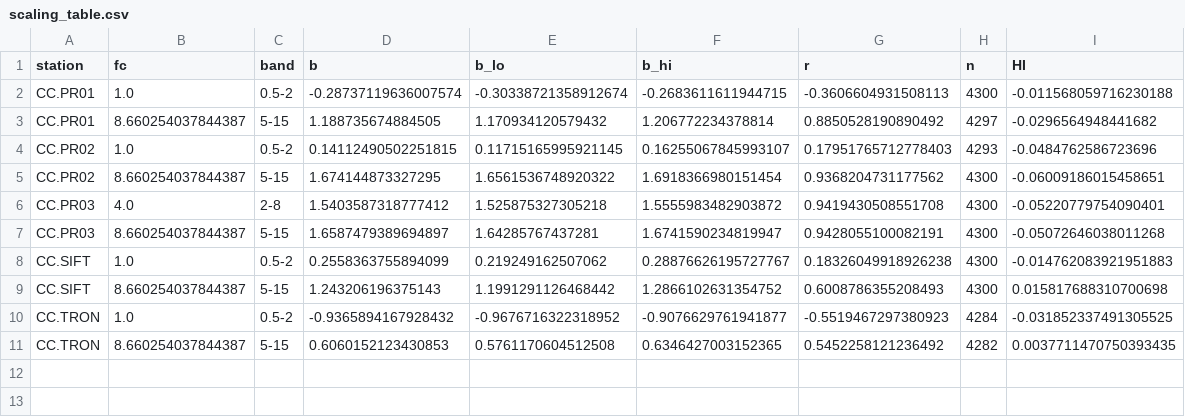
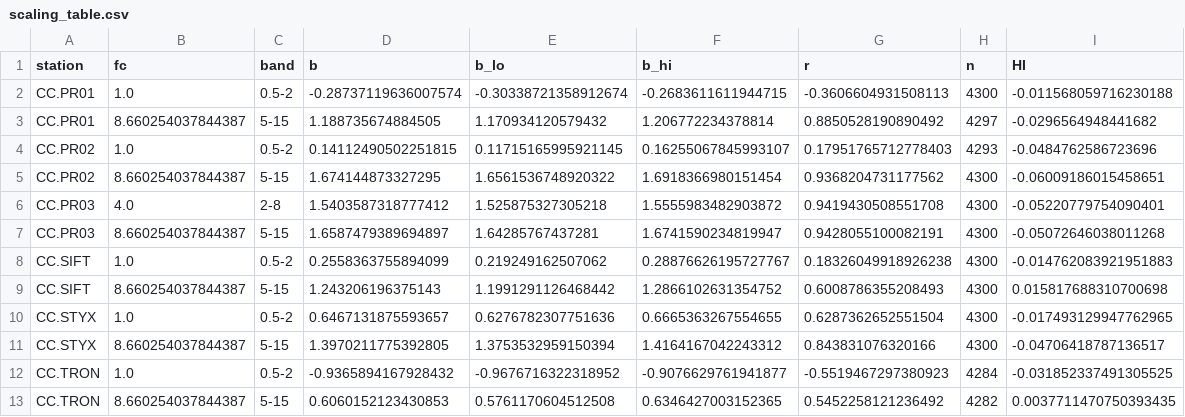
Before and after one commit to gaia-hazlab/seis-hydro-2-sed, a CSV file: paper/figures/scaling_table.csv, drawn as a sheet.

```diff
--- a/paper/figures/scaling_table.csv
+++ b/paper/figures/scaling_table.csv
@@ -9,2 +9,4 @@ CC.SIFT,1.0,0.5-2,0.2558363755894099,0.219249162507062,0.28876626195727767,0.183
 CC.SIFT,8.660254037844387,5-15,1.243206196375143,1.1991291126468442,1.2866102631354752,0.6008786355208493,4300,0.015817688310700698
+CC.STYX,1.0,0.5-2,0.6467131875593657,0.6276782307751636,0.6665363267554655,0.6287362652551504,4300,-0.017493129947762965
+CC.STYX,8.660254037844387,5-15,1.3970211775392805,1.3753532959150394,1.4164167042243312,0.843831076320166,4300,-0.04706418787136517
 CC.TRON,1.0,0.5-2,-0.9365894167928432,-0.9676716322318952,-0.9076629761941877,-0.5519467297380923,4284,-0.031852337491305525
```
Also changed, not shown: 32 other files.
